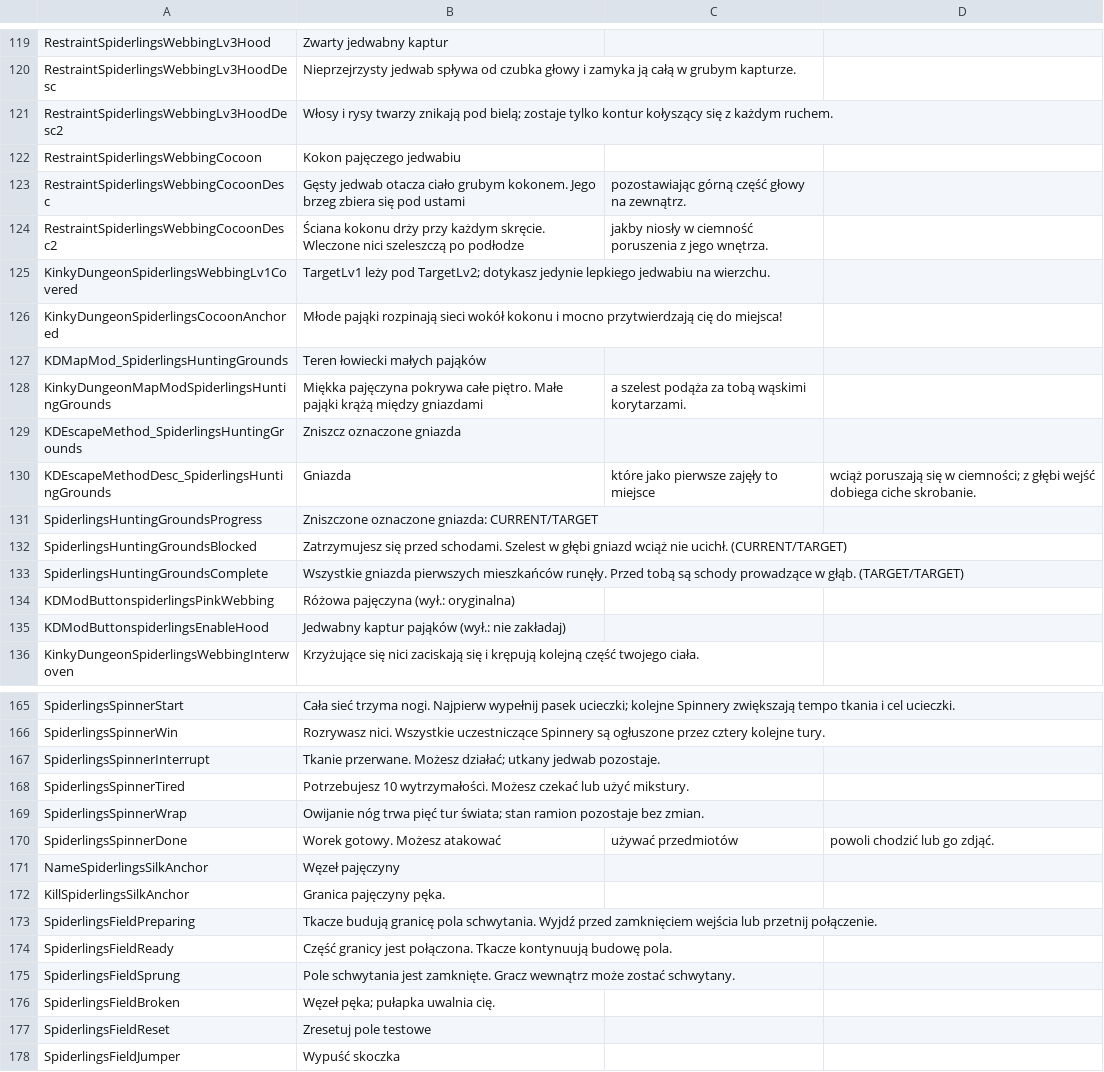
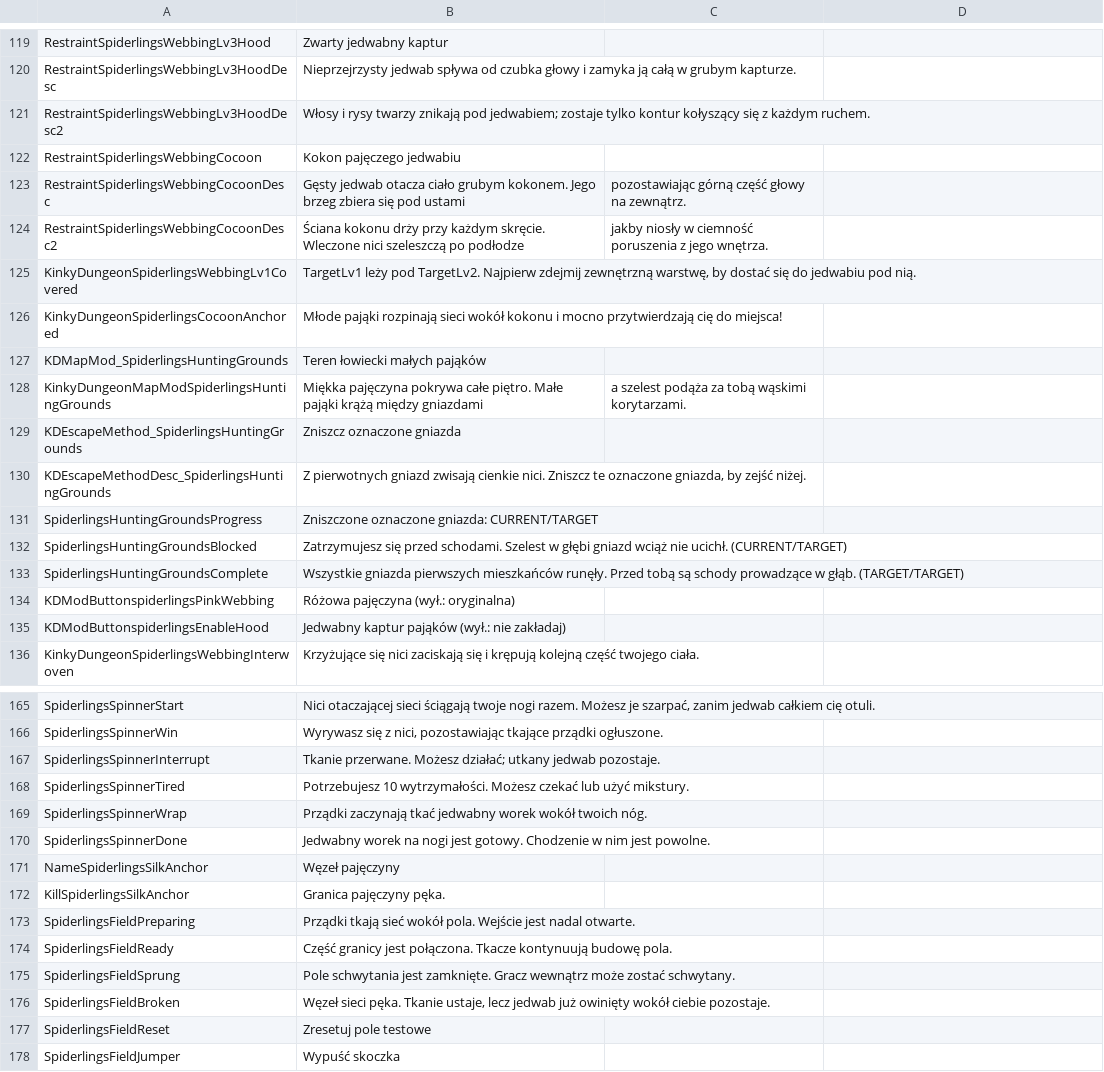
Before and after one commit to duromumuyazu74-rgb/Spiderlings, a CSV file: KinkyDungeon-Spiderlings/SpiderlingsPL.csv, drawn as a sheet; only a part is shown, gaps mark what is left out; the diff covers the shown part only; the diff names each change by its address in the sheet, - before the commit and + after, or states it on an @@ line.

```diff
--- a/KinkyDungeon-Spiderlings/SpiderlingsPL.csv
+++ b/KinkyDungeon-Spiderlings/SpiderlingsPL.csv
-B121: …znikają pod bielą; zostaje tylko…
+B121: …znikają pod jedwabiem; zostaje tylko…
-B125: …leży pod TargetLv2; dotykasz jedynie lepkiego jedwabiu na wierzchu.
+B125: …leży pod TargetLv2. Najpierw zdejmij zewnętrzną warstwę, by dostać się do jedwabiu pod nią.
-B130: Gniazda
+B130: Z pierwotnych gniazd zwisają cienkie nici. Zniszcz te oznaczone gniazda, by zejść niżej.
-C130: które jako pierwsze zajęły to miejsce
+C130: (empty)
-D130: wciąż poruszają się w ciemności; z głębi wejść dobiega ciche skrobanie.
+D130: (empty)
-B165: Cała sieć trzyma nogi. Najpierw wypełnij pasek ucieczki; kolejne Spinnery zwiększają tempo tkania i cel ucieczki.
+B165: Nici otaczającej sieci ściągają twoje nogi razem. Możesz je szarpać, zanim jedwab całkiem cię otuli.
-B166: Rozrywasz nici. Wszystkie uczestniczące Spinnery są ogłuszone przez cztery kolejne tury.
+B166: Wyrywasz się z nici, pozostawiając tkające prządki ogłuszone.
-B169: Owijanie nóg trwa pięć tur świata; stan ramion pozostaje bez zmian.
+B169: Prządki zaczynają tkać jedwabny worek wokół twoich nóg.
-B170: Worek gotowy. Możesz atakować
+B170: Jedwabny worek na nogi jest gotowy. Chodzenie w nim jest powolne.
-C170: używać przedmiotów
+C170: (empty)
-D170: powoli chodzić lub go zdjąć.
+D170: (empty)
-B173: Tkacze budują granicę pola schwytania. Wyjdź przed zamknięciem wejścia lub przetnij połączenie.
+B173: Prządki tkają sieć wokół pola. Wejście jest nadal otwarte.
-B176: Węzeł pęka; pułapka uwalnia cię.
+B176: Węzeł sieci pęka. Tkanie ustaje, lecz jedwab już owinięty wokół ciebie pozostaje.
```
Also changed, not shown: 57 edited cells elsewhere in this file, 33 other files.
